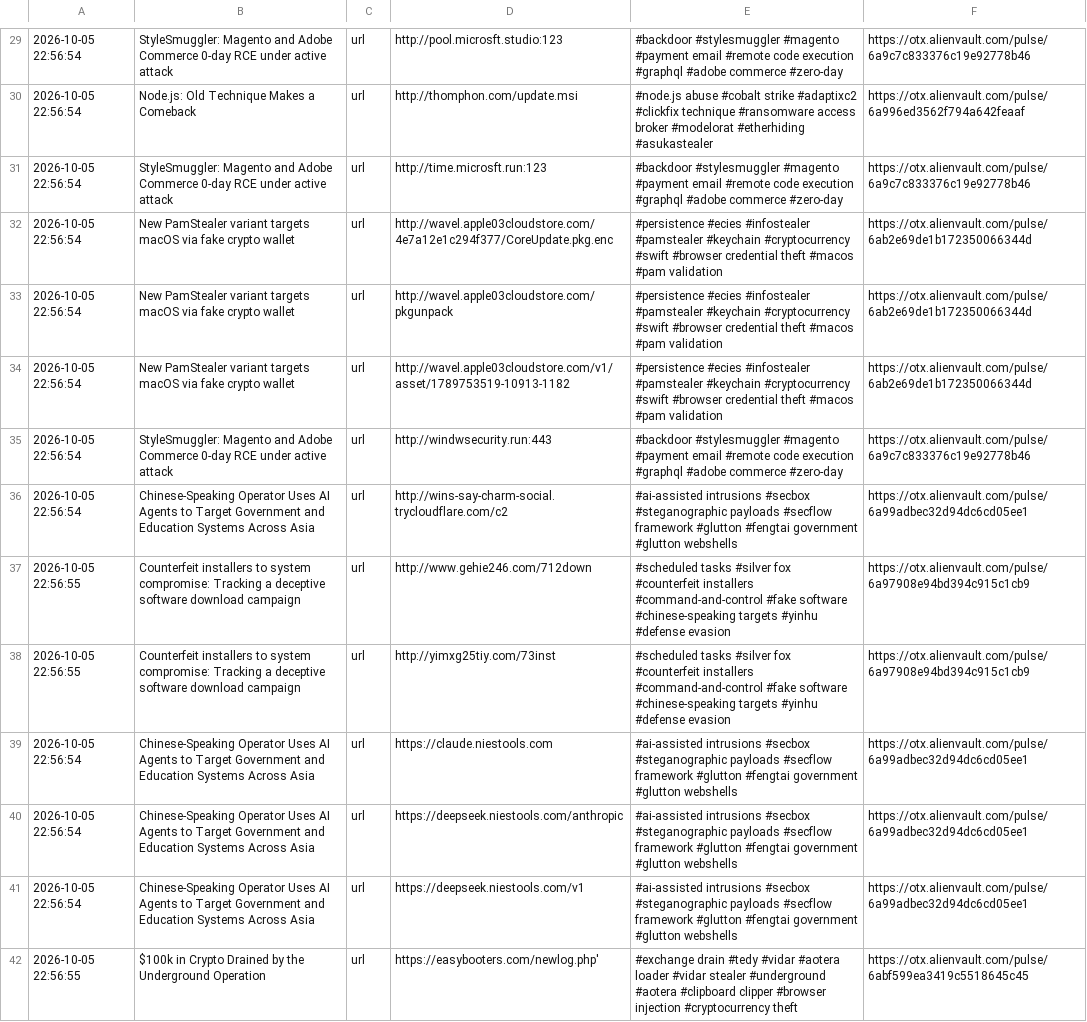
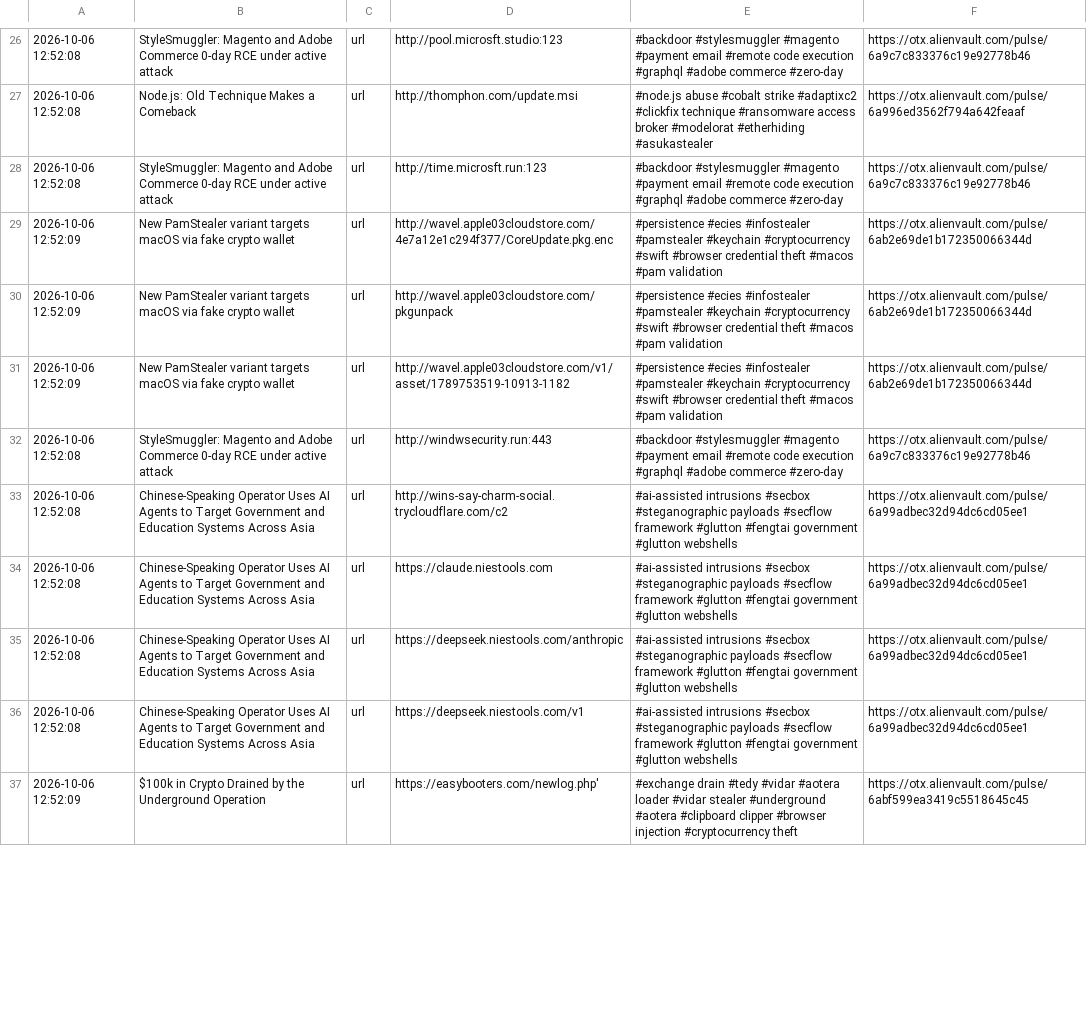
Before and after one commit to 0xShun/Threat-Intel-Data-Pipeline, a CSV file: reports/otx_urls.csv, drawn as a sheet; only a part is shown, gaps mark what is left out; removed rows and columns are numbered as before the commit, all else as after; the diff covers the shown part only; the diff names each change by its address in the sheet, - before the commit and + after, or states it on an @@ line.

```diff
--- a/reports/otx_urls.csv
+++ b/reports/otx_urls.csv
-A26:A28: 2026-10-05 22:56:54
+A26:A28: 2026-10-06 12:52:08
-A29:A31: 2026-10-05 22:56:54
+A29:A31: 2026-10-06 12:52:09
-A32:A33: 2026-10-05 22:56:54
+A32:A33: 2026-10-06 12:52:08
-row 37: 2026-10-05 22:56:55 | Counterfeit installers to system compromise: Tracking a deceptive software download campaign | url | http://www.gehie246.com/712down | #scheduled tasks #silver fox #counterfeit installers #command-and-control #fake software #chinese-speaking targets #yinhu #defense evasion | https://otx.alienvault.com/pulse/6a97908e94bd394c915c1cb9
-row 38: 2026-10-05 22:56:55 | Counterfeit installers to system compromise: Tracking a deceptive software download campaign | url | http://yimxg25tiy.com/73inst | #scheduled tasks #silver fox #counterfeit installers #command-and-control #fake software #chinese-speaking targets #yinhu #defense evasion | https://otx.alienvault.com/pulse/6a97908e94bd394c915c1cb9
-A34:A36: 2026-10-05 22:56:54
+A34:A36: 2026-10-06 12:52:08
-A37: 2026-10-05 22:56:55
+A37: 2026-10-06 12:52:09
```
Also changed, not shown: 4 removed rows and 40 edited cells elsewhere in this file, 21 other files.
